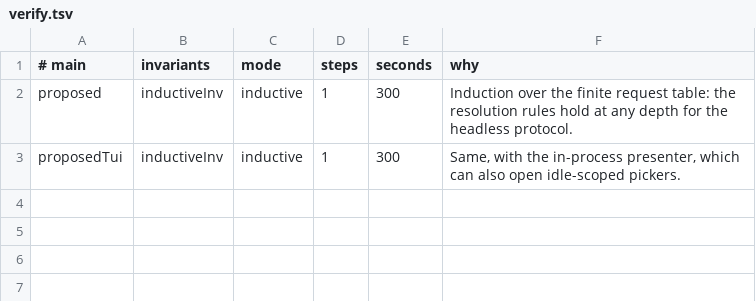
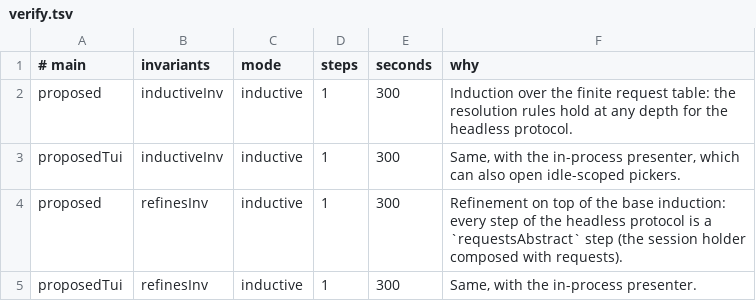
Before and after one commit to acmiyaguchi/fen, a TSV file: spec/serve/proofs/requests/verify.tsv, drawn as a sheet.

```diff
--- a/spec/serve/proofs/requests/verify.tsv
+++ b/spec/serve/proofs/requests/verify.tsv
@@ -3 +3,3 @@ proposed	inductiveInv	inductive	1	300	Induction over the finite request table: t
 proposedTui	inductiveInv	inductive	1	300	Same, with the in-process presenter, which can also open idle-scoped pickers.
+proposed	refinesInv	inductive	1	300	Refinement on top of the base induction: every step of the headless protocol is a `requestsAbstract` step (the session holder composed with requests).
+proposedTui	refinesInv	inductive	1	300	Same, with the in-process presenter.
```
Also changed, not shown: spec/core/tasks/checks.tsv, spec/core/tasks/mutants.tsv, 13 other files.
